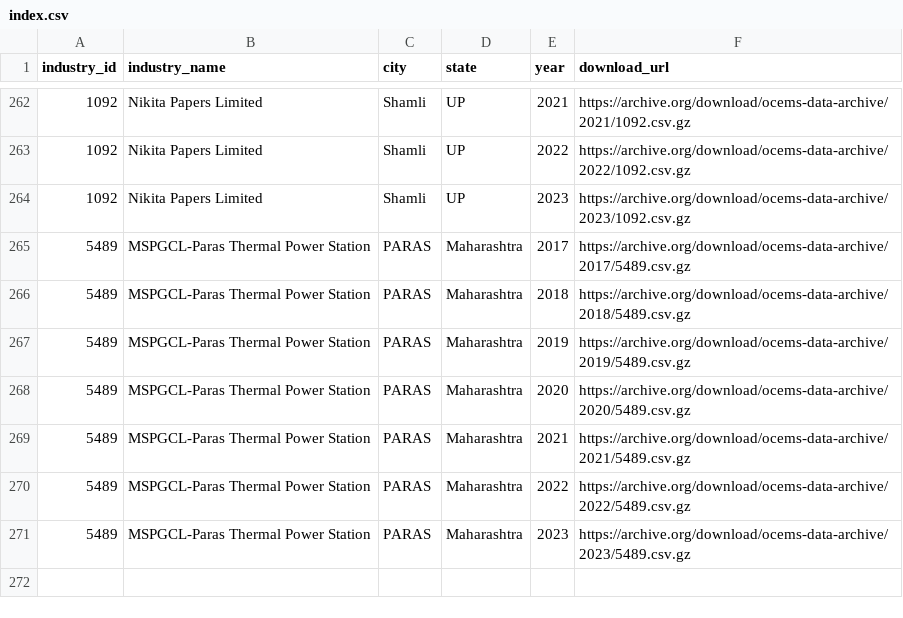
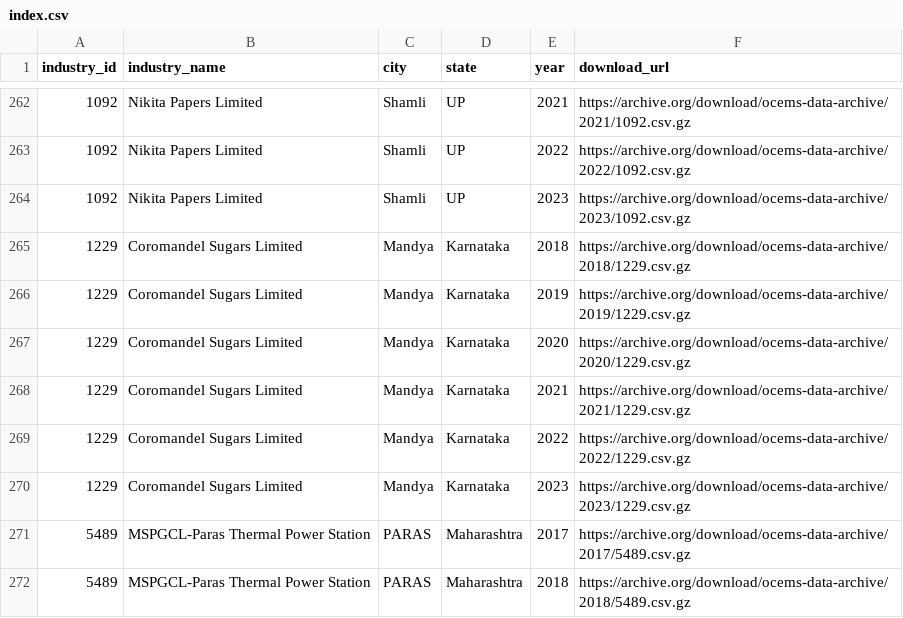
Before and after one commit to anandology/ocems-data-archive, a CSV file: data/index.csv, drawn as a sheet; only a part is shown, gaps mark what is left out; the shorter side is filled out with more unchanged rows.

Commit message:
updated the index.csv

```diff
--- a/data/index.csv
+++ b/data/index.csv
@@ -264,2 +264,8 @@ industry_id,industry_name,city,state,year,download_url
 1092,Nikita Papers Limited,Shamli,UP,2023,https://archive.org/download/ocems-data-archive/2023/1092.csv.gz
+1229,Coromandel Sugars Limited,Mandya,Karnataka,2018,https://archive.org/download/ocems-data-archive/2018/1229.csv.gz
+1229,Coromandel Sugars Limited,Mandya,Karnataka,2019,https://archive.org/download/ocems-data-archive/2019/1229.csv.gz
+1229,Coromandel Sugars Limited,Mandya,Karnataka,2020,https://archive.org/download/ocems-data-archive/2020/1229.csv.gz
+1229,Coromandel Sugars Limited,Mandya,Karnataka,2021,https://archive.org/download/ocems-data-archive/2021/1229.csv.gz
+1229,Coromandel Sugars Limited,Mandya,Karnataka,2022,https://archive.org/download/ocems-data-archive/2022/1229.csv.gz
+1229,Coromandel Sugars Limited,Mandya,Karnataka,2023,https://archive.org/download/ocems-data-archive/2023/1229.csv.gz
 5489,MSPGCL-Paras Thermal Power Station,PARAS,Maharashtra,2017,https://archive.org/download/ocems-data-archive/2017/5489.csv.gz
```
Also changed, not shown: 2 other files.
